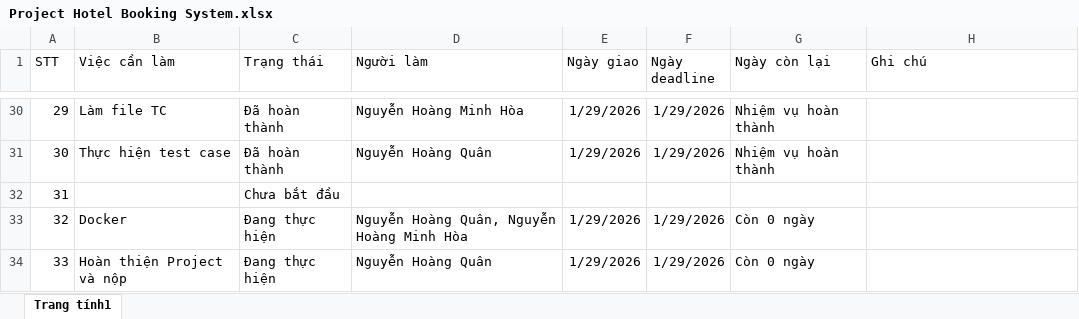
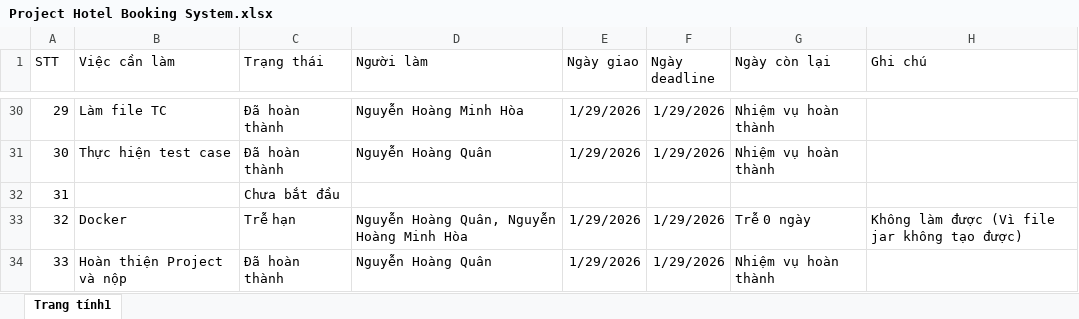
Before and after one commit to HoraCompany-VN/Hotel-Booking-System-07, an Excel workbook: Project Hotel Booking System.xlsx, sheet Trang tính1, drawn as a sheet; only a part is shown, gaps mark what is left out; values as stored, in another font and other column widths than the file's, no borders; conditional formats and table styles not drawn; the diff names each change by its address in the sheet, - before the commit and + after, or states it on an @@ line.

```diff
--- a/Project Hotel Booking System.xlsx (sheet Trang tính1)
+++ b/Project Hotel Booking System.xlsx (sheet Trang tính1)
-C33 (Trạng thái): Đang thực hiện
+C33 (Trạng thái): Trễ hạn
-G33 (Ngày còn lại): Còn 0 ngày
+G33 (Ngày còn lại): Trễ 0 ngày
-H33 (Ghi chú): (empty)
+H33 (Ghi chú): Không làm được (Vì file jar không tạo được)
-C34 (Trạng thái): Đang thực hiện
+C34 (Trạng thái): Đã hoàn thành
-G34 (Ngày còn lại): Còn 0 ngày
+G34 (Ngày còn lại): Nhiệm vụ hoàn thành
```
Also changed, not shown: 3 other files.
